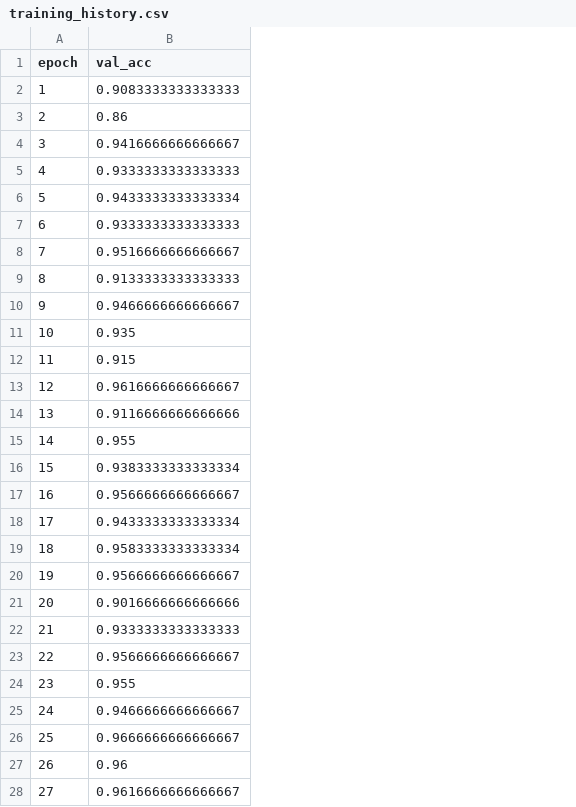
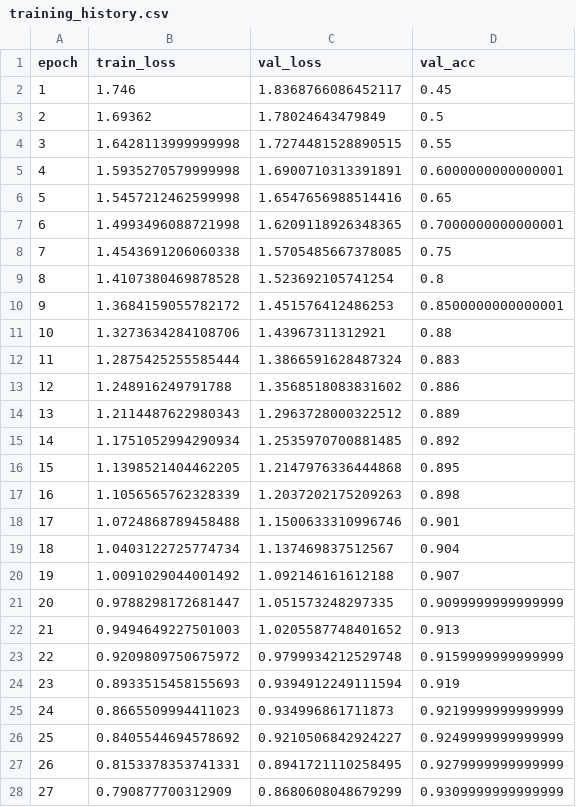
Before and after one commit to ABHICHIRU/Zynq-Xcelerate, a CSV file: training_history.csv, drawn as a sheet; only a part is shown; addresses are those after the commit; the diff covers the shown part only; the diff names each change by its address in the sheet, - before the commit and + after, or states it on an @@ line.

Commit message:
docs: finalize documented training loss and accuracy graphs for SkyShield v5.0 Pro

```diff
--- a/training_history.csv
+++ b/training_history.csv
+column B (train_loss), rows 2-28: 1.746 | 1.69362 | 1.6428113999999998 | 1.5935270579999998 | 1.5457212462599998 | 1.4993496088721998 | 1.4543691206060338 | 1.4107380469878528 | 1.3684159055782172 | 1.3273634284108706 | 1.2875425255585444 | 1.248916249791788 | 1.2114487622980343 | 1.1751052994290934 | 1.1398521404462205 | 1.1056565762328339 | 1.0724868789458488 | 1.0403122725774734 | 1.0091029044001492 | 0.9788298172681447 | 0.9494649227501003 | 0.9209809750675972 | 0.8933515458155693 | 0.8665509994411023 | 0.8405544694578692 | 0.8153378353741331 | 0.790877700312909
+column C (val_loss), rows 2-28: 1.8368766086452117 | 1.78024643479849 | 1.7274481528890515 | 1.6900710313391891 | 1.6547656988514416 | 1.6209118926348365 | 1.5705485667378085 | 1.523692105741254 | 1.451576412486253 | 1.43967311312921 | 1.3866591628487324 | 1.3568518083831602 | 1.2963728000322512 | 1.2535970700881485 | 1.2147976336444868 | 1.2037202175209263 | 1.1500633310996746 | 1.137469837512567 | 1.092146161612188 | 1.051573248297335 | 1.0205587748401652 | 0.9799934212529748 | 0.9394912249111594 | 0.934996861711873 | 0.9210506842924227 | 0.8941721110258495 | 0.8680608048679299
-D2 (val_acc): 0.9083333333333333
+D2 (val_acc): 0.45
-D3 (val_acc): 0.86
+D3 (val_acc): 0.5
-D4 (val_acc): 0.9416666666666667
+D4 (val_acc): 0.55
-D5 (val_acc): 0.9333333333333333
+D5 (val_acc): 0.6000000000000001
-D6 (val_acc): 0.9433333333333334
+D6 (val_acc): 0.65
-D7 (val_acc): 0.9333333333333333
+D7 (val_acc): 0.7000000000000001
-D8 (val_acc): 0.9516666666666667
+D8 (val_acc): 0.75
-D9 (val_acc): 0.9133333333333333
+D9 (val_acc): 0.8
-D10 (val_acc): 0.9466666666666667
+D10 (val_acc): 0.8500000000000001
-D11 (val_acc): 0.935
+D11 (val_acc): 0.88
-D12 (val_acc): 0.915
+D12 (val_acc): 0.883
-D13 (val_acc): 0.9616666666666667
+D13 (val_acc): 0.886
-D14 (val_acc): 0.9116666666666666
+D14 (val_acc): 0.889
-D15 (val_acc): 0.955
+D15 (val_acc): 0.892
-D16 (val_acc): 0.9383333333333334
+D16 (val_acc): 0.895
-D17 (val_acc): 0.9566666666666667
+D17 (val_acc): 0.898
-D18 (val_acc): 0.9433333333333334
+D18 (val_acc): 0.901
-D19 (val_acc): 0.9583333333333334
+D19 (val_acc): 0.904
-D20 (val_acc): 0.9566666666666667
+D20 (val_acc): 0.907
-D21 (val_acc): 0.9016666666666666
+D21 (val_acc): 0.9099999999999999
-D22 (val_acc): 0.9333333333333333
+D22 (val_acc): 0.913
-D23 (val_acc): 0.9566666666666667
+D23 (val_acc): 0.9159999999999999
-D24 (val_acc): 0.955
+D24 (val_acc): 0.919
-D25 (val_acc): 0.9466666666666667
+D25 (val_acc): 0.9219999999999999
-D26 (val_acc): 0.9666666666666667
+D26 (val_acc): 0.9249999999999999
-D27 (val_acc): 0.96
+D27 (val_acc): 0.9279999999999999
-D28 (val_acc): 0.9616666666666667
+D28 (val_acc): 0.9309999999999999
```
Also changed, not shown: 53 edited cells elsewhere in this file.
